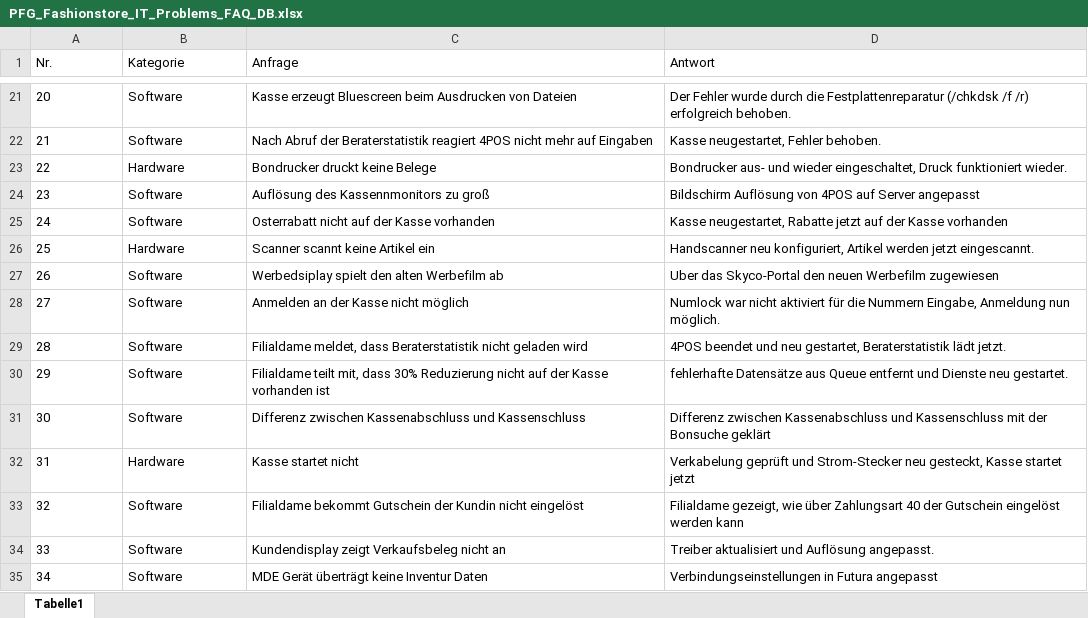
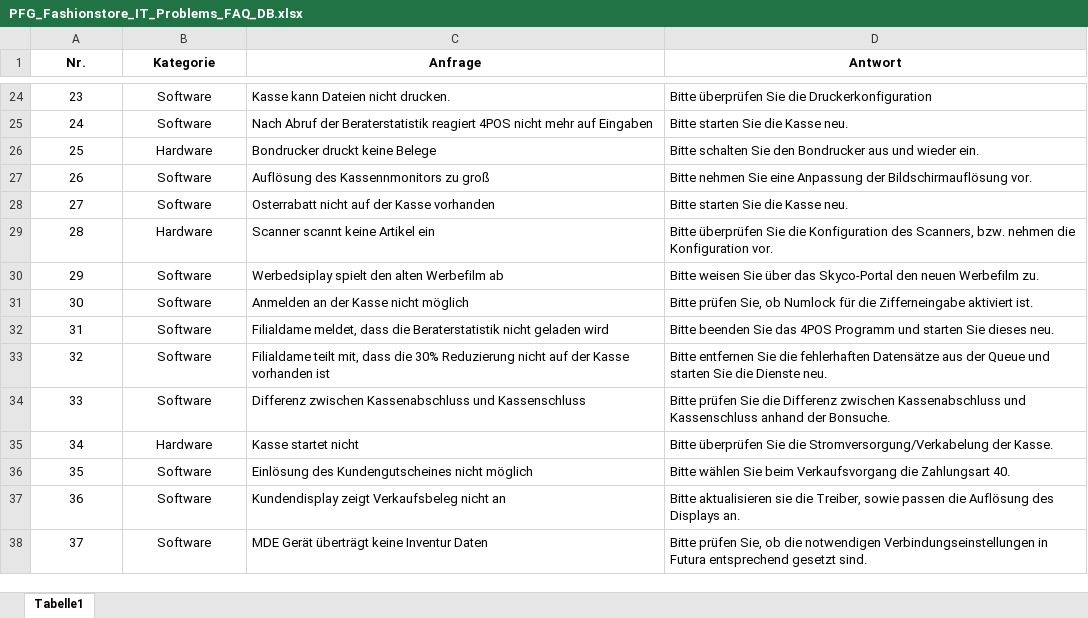
Before and after one commit to KevinUtz/Helpi, an Excel workbook: PFG_Fashionstore_IT_Problems_FAQ_DB.xlsx, sheet Tabelle1, drawn as a sheet; only a part is shown, gaps mark what is left out; values as stored, in another font and other column widths than the file's, no borders; table styles not drawn; addresses are those after the commit; the diff covers the shown part only; the diff names each change by its address in the sheet, - before the commit and + after, or states it on an @@ line.

```diff
--- a/PFG_Fashionstore_IT_Problems_FAQ_DB.xlsx (sheet Tabelle1)
+++ b/PFG_Fashionstore_IT_Problems_FAQ_DB.xlsx (sheet Tabelle1)
@@ A1:D1 alignment: left → center, bold: off → on @@
@@ column A (Nr.) renumbered from row 13 down @@
-A24:B38 alignment: left
+A24:B38 alignment: center
-C24 (Anfrage): Kasse erzeugt Bluescreen beim Ausdrucken von Dateien
+C24 (Anfrage): Kasse kann Dateien nicht drucken.
-D24 (Antwort): Der Fehler wurde durch die Festplattenreparatur (/chkdsk /f /r) erfolgreich behoben.
+D24 (Antwort): Bitte überprüfen Sie die Druckerkonfiguration
-D25 (Antwort): Kasse neugestartet, Fehler behoben.
+D25 (Antwort): Bitte starten Sie die Kasse neu.
-D26 (Antwort): Bondrucker aus- und wieder eingeschaltet, Druck funktioniert wieder.
+D26 (Antwort): Bitte schalten Sie den Bondrucker aus und wieder ein.
-D27 (Antwort): Bildschirm Auflösung von 4POS auf Server angepasst
+D27 (Antwort): Bitte nehmen Sie eine Anpassung der Bildschirmauflösung vor.
-D28 (Antwort): Kasse neugestartet, Rabatte jetzt auf der Kasse vorhanden
+D28 (Antwort): Bitte starten Sie die Kasse neu.
-D29 (Antwort): Handscanner neu konfiguriert, Artikel werden jetzt eingescannt.
+D29 (Antwort): Bitte überprüfen Sie die Konfiguration des Scanners, bzw. nehmen die Konfiguration vor.
-D30 (Antwort): Uber das Skyco-Portal den neuen Werbefilm zugewiesen
+D30 (Antwort): Bitte weisen Sie über das Skyco-Portal den neuen Werbefilm zu.
-D31 (Antwort): Numlock war nicht aktiviert für die Nummern Eingabe, Anmeldung nun möglich.
+D31 (Antwort): Bitte prüfen Sie, ob Numlock für die Zifferneingabe aktiviert ist.
-C32 (Anfrage): …meldet, dass Beraterstatistik nicht…
+C32 (Anfrage): …meldet, dass die Beraterstatistik nicht…
-D32 (Antwort): 4POS beendet und neu gestartet, Beraterstatistik lädt jetzt.
+D32 (Antwort): Bitte beenden Sie das 4POS Programm und starten Sie dieses neu.
-C33 (Anfrage): …mit, dass 30% Reduzierung…
+C33 (Anfrage): …mit, dass die 30% Reduzierung…
-D33 (Antwort): fehlerhafte Datensätze aus Queue entfernt und Dienste neu gestartet.
+D33 (Antwort): Bitte entfernen Sie die fehlerhaften Datensätze aus der Queue und starten Sie die Dienste neu.
-D34 (Antwort): Differenz zwischen Kassenabschluss und Kassenschluss mit der Bonsuche geklärt
+D34 (Antwort): Bitte prüfen Sie die Differenz zwischen Kassenabschluss und Kassenschluss anhand der Bonsuche.
-D35 (Antwort): Verkabelung geprüft und Strom-Stecker neu gesteckt, Kasse startet jetzt
+D35 (Antwort): Bitte überprüfen Sie die Stromversorgung/Verkabelung der Kasse.
-C36 (Anfrage): Filialdame bekommt Gutschein der Kundin nicht eingelöst
+C36 (Anfrage): Einlösung des Kundengutscheines nicht möglich
-D36 (Antwort): Filialdame gezeigt, wie über Zahlungsart 40 der Gutschein eingelöst werden kann
+D36 (Antwort): Bitte wählen Sie beim Verkaufsvorgang die Zahlungsart 40.
-D37 (Antwort): Treiber aktualisiert und Auflösung angepasst.
+D37 (Antwort): Bitte aktualisieren sie die Treiber, sowie passen die Auflösung des Displays an.
-D38 (Antwort): Verbindungseinstellungen in Futura angepasst
+D38 (Antwort): Bitte prüfen Sie, ob die notwendigen Verbindungseinstellungen in Futura entsprechend gesetzt sind.
```
Also changed, not shown: 3 added rows, 23 edited cells and cell formats elsewhere in this sheet.
